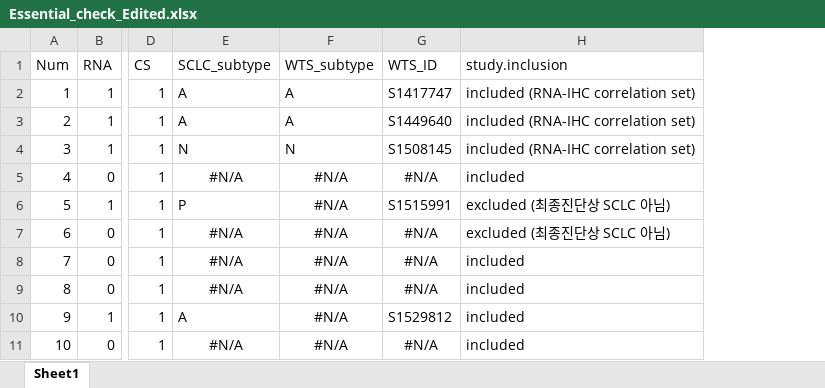
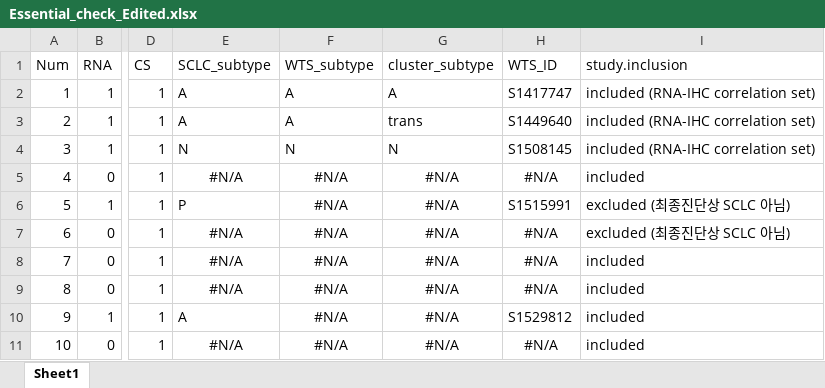
Before and after one commit to SeHoonLab/molecular-subtype-SCLC, an Excel workbook: resource/Essential_check_Edited.xlsx, sheet Sheet1, drawn as a sheet; only a part is shown, gaps mark what is left out; values as stored, in another font and other column widths than the file's, no borders; the diff names each change by its address in the sheet, - before the commit and + after, or states it on an @@ line.

Commit message:
add masterfile cluster subtype

```diff
--- a/resource/Essential_check_Edited.xlsx (sheet Sheet1)
+++ b/resource/Essential_check_Edited.xlsx (sheet Sheet1)
+column G (cluster_subtype), rows 2-11: A | trans | N | #N/A | #N/A | #N/A | #N/A | #N/A | #N/A | #N/A
```
